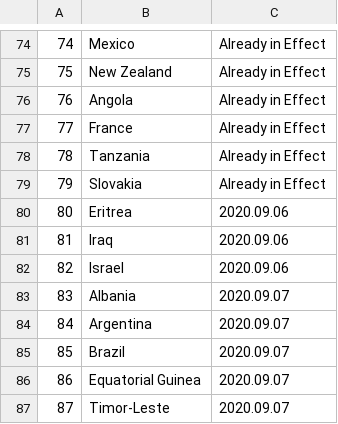
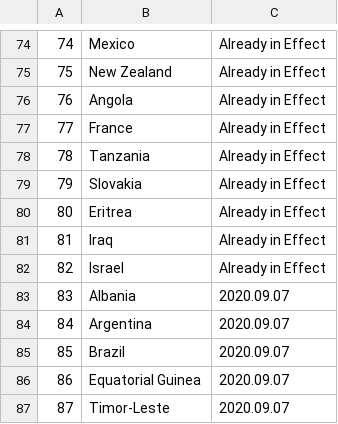
Before and after one commit to linzeyang/nucleic_acid_list, a CSV file: country_list.csv, drawn as a sheet; only a part is shown, gaps mark what is left out.

Commit message:
Update csv at 2020-09-05 17:00:07.589751

```diff
--- a/country_list.csv
+++ b/country_list.csv
@@ -79,5 +79,5 @@
 79,Slovakia,Already in Effect,
-80,Eritrea,2020.09.06,
-81,Iraq,2020.09.06,
-82,Israel,2020.09.06,
+80,Eritrea,Already in Effect,
+81,Iraq,Already in Effect,
+82,Israel,Already in Effect,
 83,Albania,2020.09.07,
```
